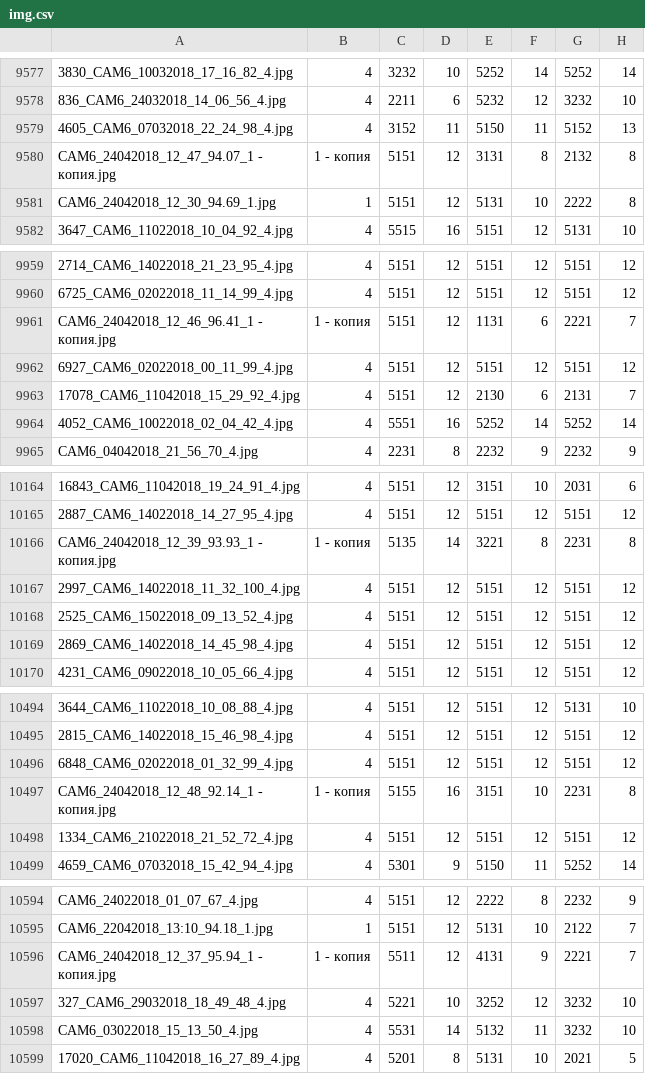
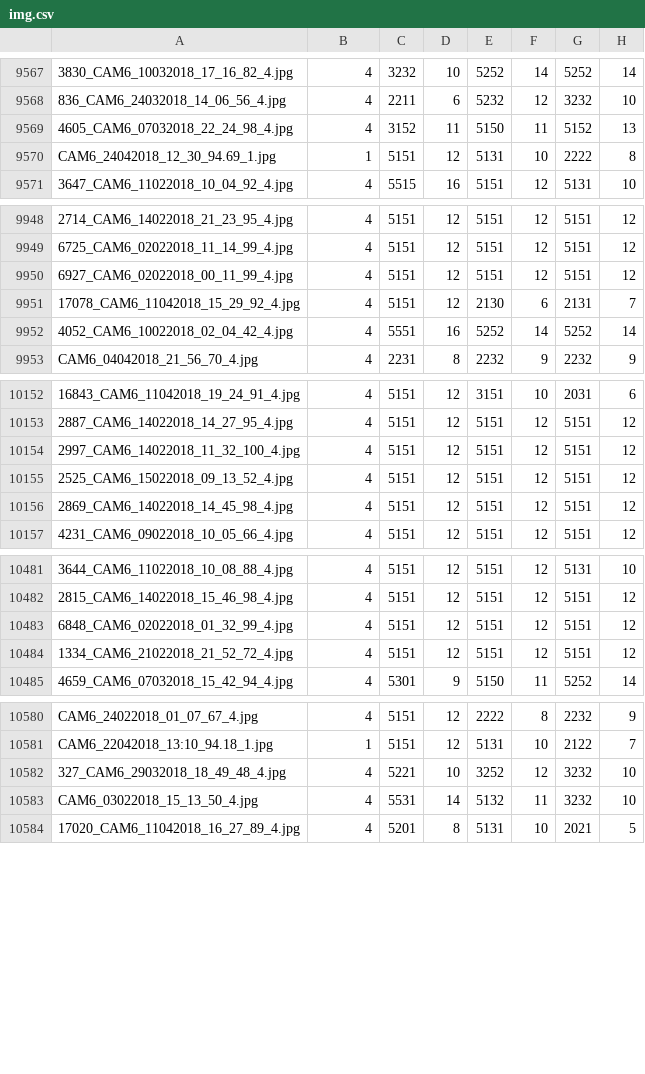
Before and after one commit to BEugen/AI-K2-UB, a CSV file: img-cam-recognize/img.csv, drawn as a sheet; only a part is shown, gaps mark what is left out; the diff covers the shown part only; the diff names each change by its address in the sheet, - before the commit and + after, or states it on an @@ line.

```diff
--- a/img-cam-recognize/img.csv
+++ b/img-cam-recognize/img.csv
-row 9580: CAM6_24042018_12_47_94.07_1 - копия.jpg | 1 - копия | 5151 | 12 | 3131 | 8 | 2132 | 8
-row 9961: CAM6_24042018_12_46_96.41_1 - копия.jpg | 1 - копия | 5151 | 12 | 1131 | 6 | 2221 | 7
-row 10166: CAM6_24042018_12_39_93.93_1 - копия.jpg | 1 - копия | 5135 | 14 | 3221 | 8 | 2231 | 8
-row 10497: CAM6_24042018_12_48_92.14_1 - копия.jpg | 1 - копия | 5155 | 16 | 3151 | 10 | 2231 | 8
-row 10596: CAM6_24042018_12_37_95.94_1 - копия.jpg | 1 - копия | 5511 | 12 | 4131 | 9 | 2221 | 7
```
Also changed, not shown: 13 removed rows elsewhere in this file.
